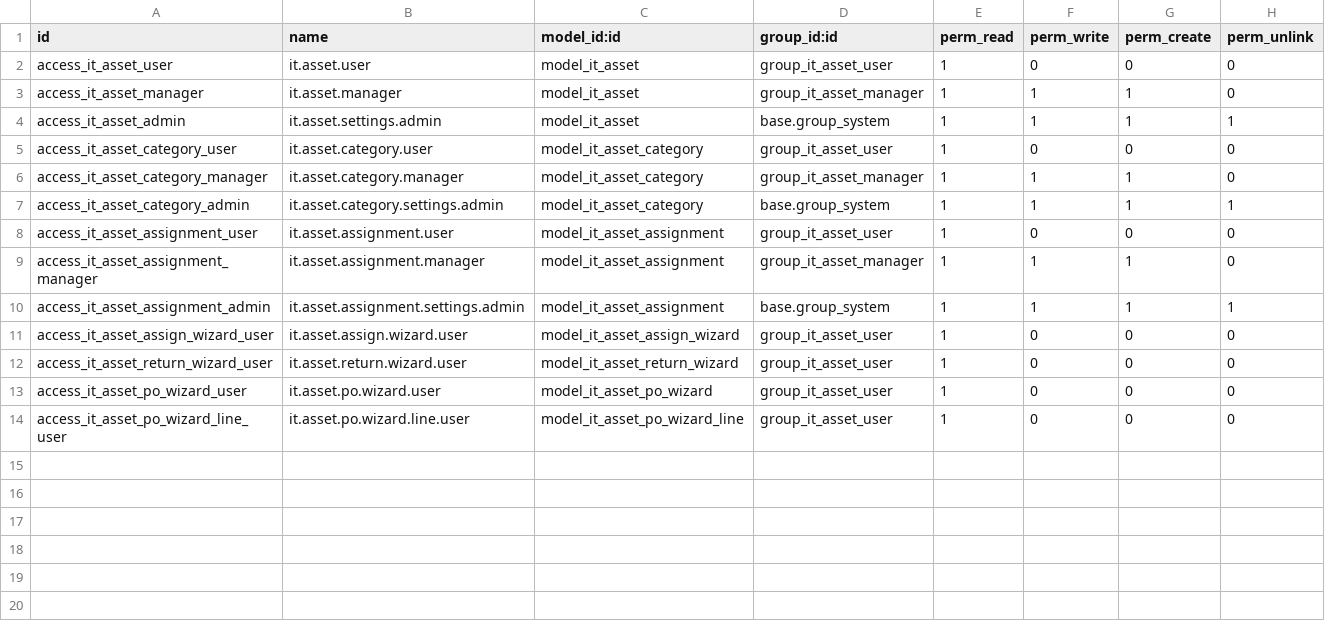
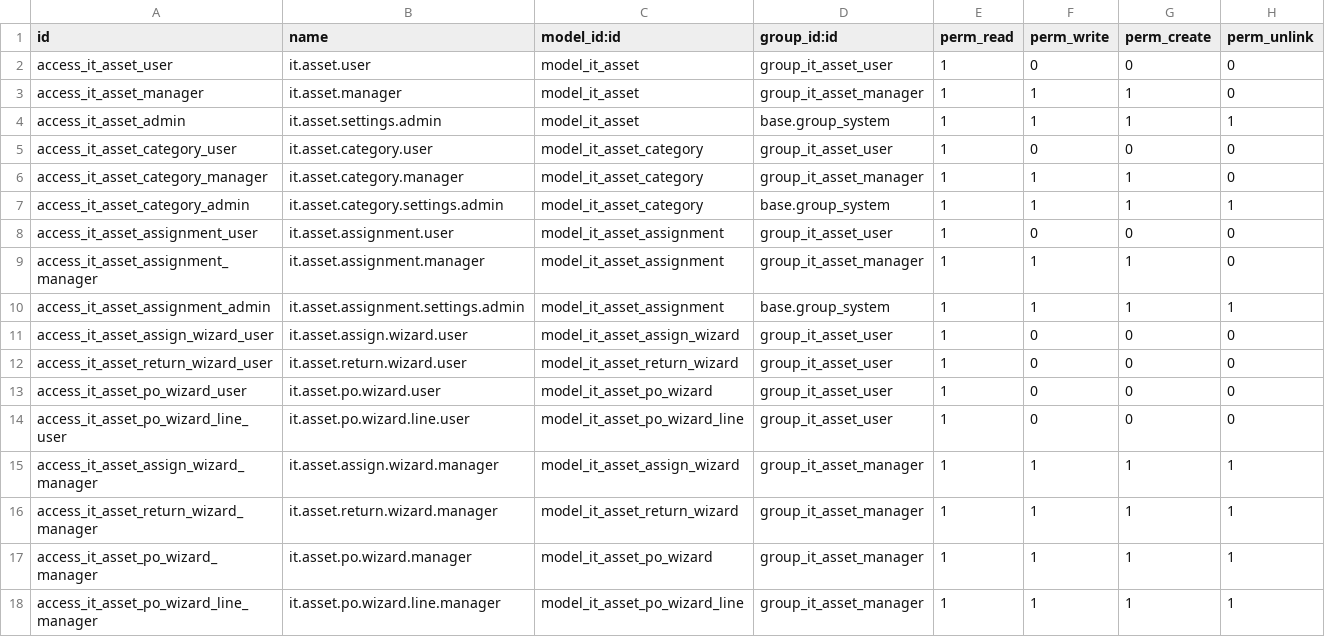
Before and after one commit to MuslehuddinJuned/it_asset_management, a CSV file: mj_it_asset/security/ir.model.access.csv, drawn as a sheet.

```diff
--- a/mj_it_asset/security/ir.model.access.csv
+++ b/mj_it_asset/security/ir.model.access.csv
@@ -14 +14,5 @@ access_it_asset_po_wizard_user,it.asset.po.wizard.user,model_it_asset_po_wizard,
 access_it_asset_po_wizard_line_user,it.asset.po.wizard.line.user,model_it_asset_po_wizard_line,group_it_asset_user,1,0,0,0
+access_it_asset_assign_wizard_manager,it.asset.assign.wizard.manager,model_it_asset_assign_wizard,group_it_asset_manager,1,1,1,1
+access_it_asset_return_wizard_manager,it.asset.return.wizard.manager,model_it_asset_return_wizard,group_it_asset_manager,1,1,1,1
+access_it_asset_po_wizard_manager,it.asset.po.wizard.manager,model_it_asset_po_wizard,group_it_asset_manager,1,1,1,1
+access_it_asset_po_wizard_line_manager,it.asset.po.wizard.line.manager,model_it_asset_po_wizard_line,group_it_asset_manager,1,1,1,1
```
Also changed, not shown: 22 other files.
